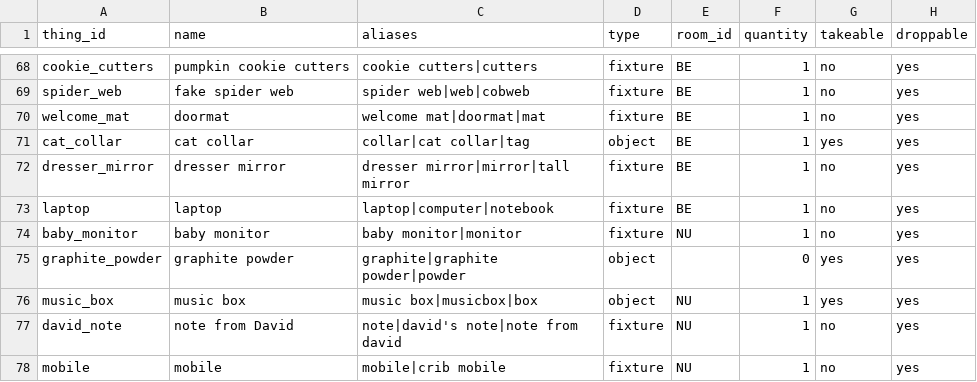
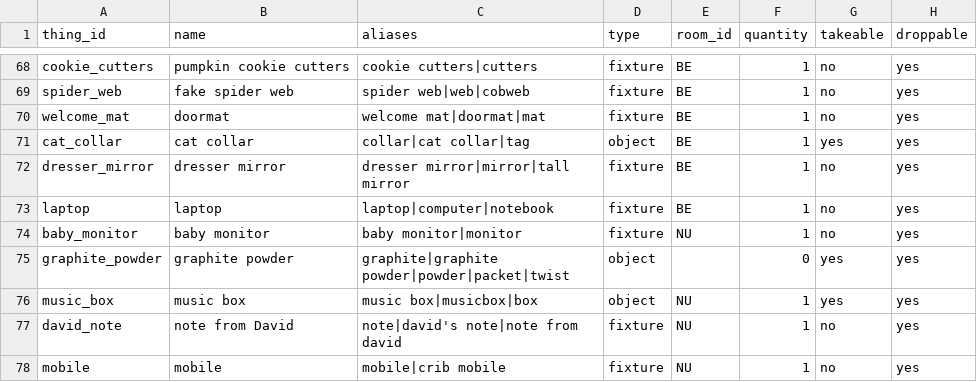
Before and after one commit to kelseybooth/halloween-in-june, a TSV file: creative content/things.tsv, drawn as a sheet; only a part is shown, gaps mark what is left out; the diff names each change by its address in the sheet, - before the commit and + after, or states it on an @@ line.

```diff
--- a/creative content/things.tsv
+++ b/creative content/things.tsv
-C75 (aliases): graphite|graphite powder|powder
+C75 (aliases): graphite|graphite powder|powder|packet|twist
```
Also changed, not shown: creative content/thing_text.tsv, 3 other files.
